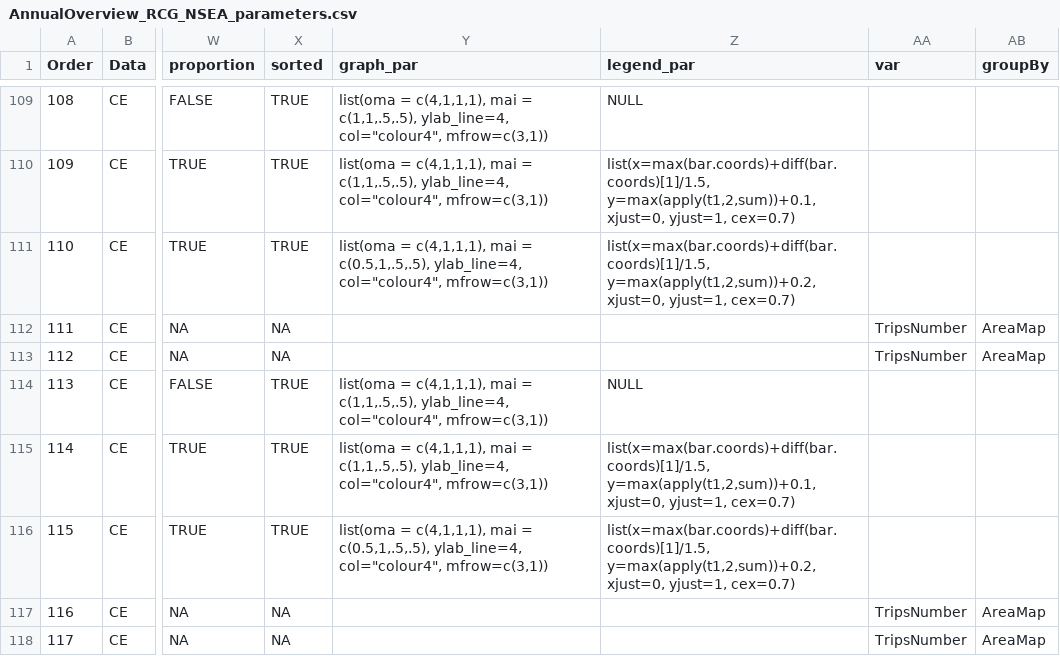
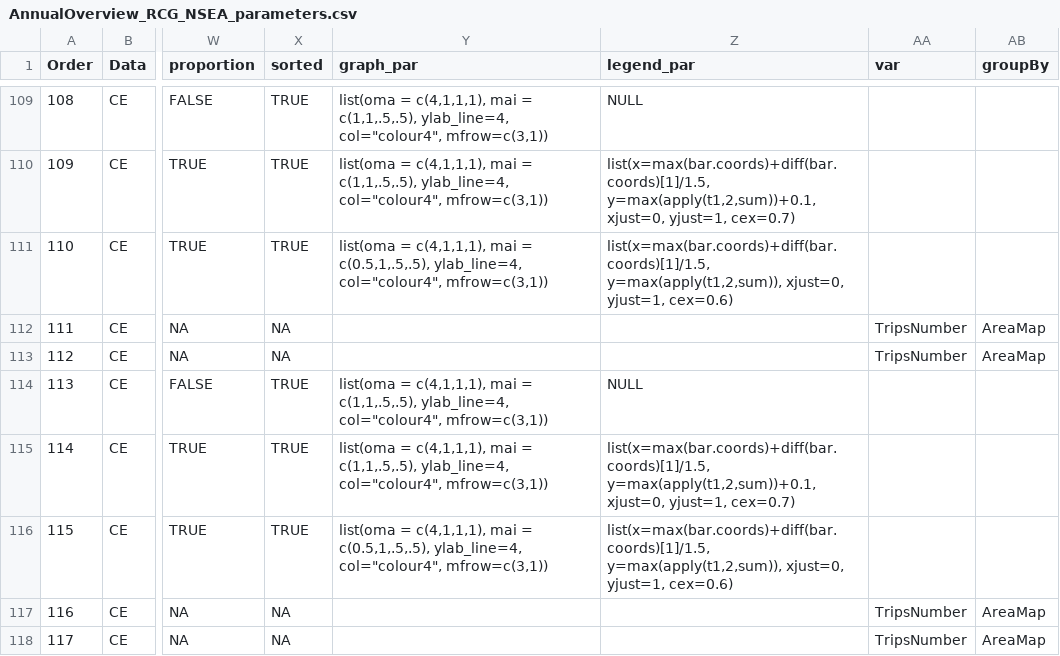
Before and after one commit to ices-eg/RCGs, a CSV file: RegionalOverviews/graphical_parameters/RCG_NSEA/Annual_Overview/AnnualOverview_RCG_NSEA_parameters.csv, drawn as a sheet; only a part is shown, gaps mark what is left out; the diff names each change by its address in the sheet, - before the commit and + after, or states it on an @@ line.

Commit message:
Update AnnualOverview_RCG_NSEA_parameters.csv
- adjust cex and position of graph 110 and 117

```diff
--- a/RegionalOverviews/graphical_parameters/RCG_NSEA/Annual_Overview/AnnualOverview_RCG_NSEA_parameters.csv
+++ b/RegionalOverviews/graphical_parameters/RCG_NSEA/Annual_Overview/AnnualOverview_RCG_NSEA_parameters.csv
-Z111 (legend_par): list(x=max(bar.coords)+diff(bar.coords)[1]/1.5, y=max(apply(t1,2,sum))+0.2, xjust=0, yjust=1, cex=0.7)
+Z111 (legend_par): list(x=max(bar.coords)+diff(bar.coords)[1]/1.5, y=max(apply(t1,2,sum)), xjust=0, yjust=1, cex=0.6)
-Z116 (legend_par): list(x=max(bar.coords)+diff(bar.coords)[1]/1.5, y=max(apply(t1,2,sum))+0.2, xjust=0, yjust=1, cex=0.7)
+Z116 (legend_par): list(x=max(bar.coords)+diff(bar.coords)[1]/1.5, y=max(apply(t1,2,sum)), xjust=0, yjust=1, cex=0.6)
```
